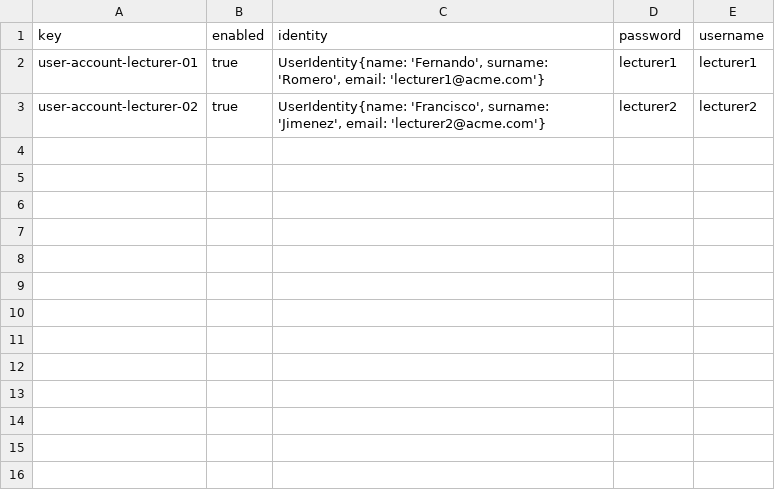
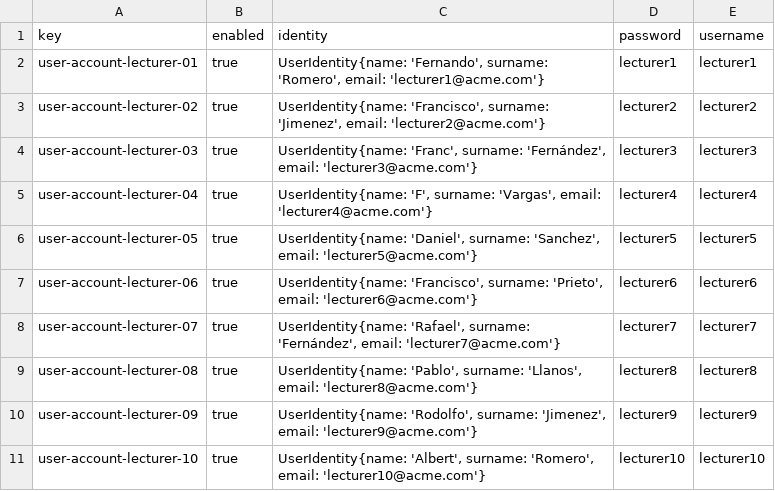
Before and after one commit to alejandromd/Acme-L3-D02, a CSV file: src/main/webapp/WEB-INF/resources/sample-data/user-account.csv, drawn as a sheet; the diff names each change by its address in the sheet, - before the commit and + after, or states it on an @@ line.

```diff
--- a/src/main/webapp/WEB-INF/resources/sample-data/user-account.csv
+++ b/src/main/webapp/WEB-INF/resources/sample-data/user-account.csv
+row 4: user-account-lecturer-03 | true | UserIdentity{name: 'Franc', surname: 'Fernández', email: 'lecturer3@acme.com'} | lecturer3 | lecturer3
+row 5: user-account-lecturer-04 | true | UserIdentity{name: 'F', surname: 'Vargas', email: 'lecturer4@acme.com'} | lecturer4 | lecturer4
+row 6: user-account-lecturer-05 | true | UserIdentity{name: 'Daniel', surname: 'Sanchez', email: 'lecturer5@acme.com'} | lecturer5 | lecturer5
+row 7: user-account-lecturer-06 | true | UserIdentity{name: 'Francisco', surname: 'Prieto', email: 'lecturer6@acme.com'} | lecturer6 | lecturer6
+row 8: user-account-lecturer-07 | true | UserIdentity{name: 'Rafael', surname: 'Fernández', email: 'lecturer7@acme.com'} | lecturer7 | lecturer7
+row 9: user-account-lecturer-08 | true | UserIdentity{name: 'Pablo', surname: 'Llanos', email: 'lecturer8@acme.com'} | lecturer8 | lecturer8
+row 10: user-account-lecturer-09 | true | UserIdentity{name: 'Rodolfo', surname: 'Jimenez', email: 'lecturer9@acme.com'} | lecturer9 | lecturer9
+row 11: user-account-lecturer-10 | true | UserIdentity{name: 'Albert', surname: 'Romero', email: 'lecturer10@acme.com'} | lecturer10 | lecturer10
```
Also changed, not shown: src/main/webapp/WEB-INF/resources/sample-data/course.csv, src/main/webapp/WEB-INF/resources/sample-data/lecture.csv, 2 other files.
